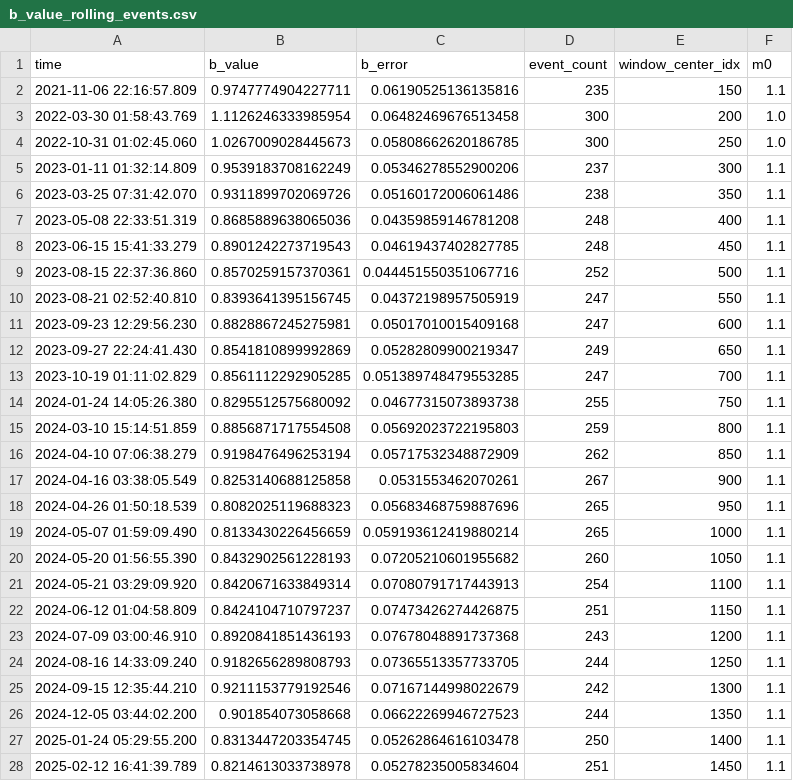
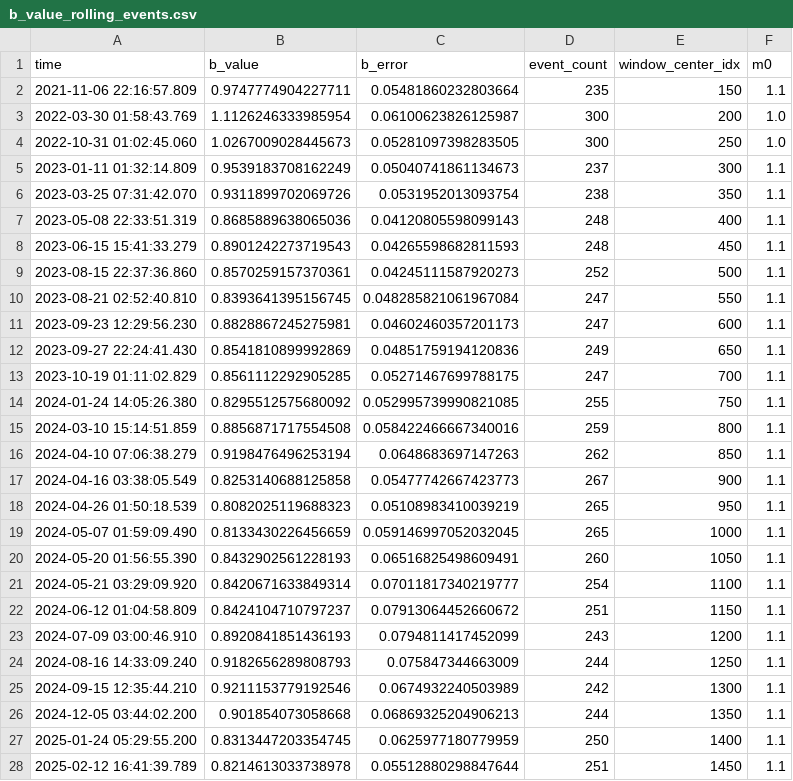
Before and after one commit to pietroscik/campi-flegrei-quantitative-monitoring, a CSV file: data/processed/b_value_rolling_events.csv, drawn as a sheet; only a part is shown; the diff covers the shown part only.

```diff
--- a/data/processed/b_value_rolling_events.csv
+++ b/data/processed/b_value_rolling_events.csv
@@ -1,28 +1,28 @@
 time,b_value,b_error,event_count,window_center_idx,m0
-2021-11-06 22:16:57.809,0.9747774904227711,0.06190525136135816,235,150,1.1
-2022-03-30 01:58:43.769,1.1126246333985954,0.06482469676513458,300,200,1.0
-2022-10-31 01:02:45.060,1.0267009028445673,0.05808662620186785,300,250,1.0
-2023-01-11 01:32:14.809,0.9539183708162249,0.05346278552900206,237,300,1.1
-2023-03-25 07:31:42.070,0.9311899702069726,0.05160172006061486,238,350,1.1
-2023-05-08 22:33:51.319,0.8685889638065036,0.04359859146781208,248,400,1.1
-2023-06-15 15:41:33.279,0.8901242273719543,0.04619437402827785,248,450,1.1
-2023-08-15 22:37:36.860,0.8570259157370361,0.044451550351067716,252,500,1.1
-2023-08-21 02:52:40.810,0.8393641395156745,0.04372198957505919,247,550,1.1
-2023-09-23 12:29:56.230,0.8828867245275981,0.05017010015409168,247,600,1.1
-2023-09-27 22:24:41.430,0.8541810899992869,0.05282809900219347,249,650,1.1
-2023-10-19 01:11:02.829,0.8561112292905285,0.051389748479553285,247,700,1.1
-2024-01-24 14:05:26.380,0.8295512575680092,0.04677315073893738,255,750,1.1
-2024-03-10 15:14:51.859,0.8856871717554508,0.05692023722195803,259,800,1.1
-2024-04-10 07:06:38.279,0.9198476496253194,0.05717532348872909,262,850,1.1
-2024-04-16 03:38:05.549,0.8253140688125858,0.0531553462070261,267,900,1.1
-2024-04-26 01:50:18.539,0.8082025119688323,0.05683468759887696,265,950,1.1
-2024-05-07 01:59:09.490,0.8133430226456659,0.059193612419880214,265,1000,1.1
-2024-05-20 01:56:55.390,0.8432902561228193,0.07205210601955682,260,1050,1.1
-2024-05-21 03:29:09.920,0.8420671633849314,0.07080791717443913,254,1100,1.1
-2024-06-12 01:04:58.809,0.8424104710797237,0.07473426274426875,251,1150,1.1
-2024-07-09 03:00:46.910,0.8920841851436193,0.07678048891737368,243,1200,1.1
-2024-08-16 14:33:09.240,0.9182656289808793,0.07365513357733705,244,1250,1.1
-2024-09-15 12:35:44.210,0.9211153779192546,0.07167144998022679,242,1300,1.1
-2024-12-05 03:44:02.200,0.901854073058668,0.06622269946727523,244,1350,1.1
-2025-01-24 05:29:55.200,0.8313447203354745,0.05262864616103478,250,1400,1.1
-2025-02-12 16:41:39.789,0.8214613033738978,0.05278235005834604,251,1450,1.1
+2021-11-06 22:16:57.809,0.9747774904227711,0.05481860232803664,235,150,1.1
+2022-03-30 01:58:43.769,1.1126246333985954,0.06100623826125987,300,200,1.0
+2022-10-31 01:02:45.060,1.0267009028445673,0.05281097398283505,300,250,1.0
+2023-01-11 01:32:14.809,0.9539183708162249,0.05040741861134673,237,300,1.1
+2023-03-25 07:31:42.070,0.9311899702069726,0.0531952013093754,238,350,1.1
+2023-05-08 22:33:51.319,0.8685889638065036,0.04120805598099143,248,400,1.1
+2023-06-15 15:41:33.279,0.8901242273719543,0.04265598682811593,248,450,1.1
+2023-08-15 22:37:36.860,0.8570259157370361,0.04245111587920273,252,500,1.1
+2023-08-21 02:52:40.810,0.8393641395156745,0.048285821061967084,247,550,1.1
+2023-09-23 12:29:56.230,0.8828867245275981,0.04602460357201173,247,600,1.1
+2023-09-27 22:24:41.430,0.8541810899992869,0.04851759194120836,249,650,1.1
+2023-10-19 01:11:02.829,0.8561112292905285,0.05271467699788175,247,700,1.1
+2024-01-24 14:05:26.380,0.8295512575680092,0.052995739990821085,255,750,1.1
+2024-03-10 15:14:51.859,0.8856871717554508,0.058422466667340016,259,800,1.1
+2024-04-10 07:06:38.279,0.9198476496253194,0.0648683697147263,262,850,1.1
+2024-04-16 03:38:05.549,0.8253140688125858,0.05477742667423773,267,900,1.1
+2024-04-26 01:50:18.539,0.8082025119688323,0.05108983410039219,265,950,1.1
+2024-05-07 01:59:09.490,0.8133430226456659,0.059146997052032045,265,1000,1.1
+2024-05-20 01:56:55.390,0.8432902561228193,0.06516825498609491,260,1050,1.1
+2024-05-21 03:29:09.920,0.8420671633849314,0.07011817340219777,254,1100,1.1
+2024-06-12 01:04:58.809,0.8424104710797237,0.07913064452660672,251,1150,1.1
+2024-07-09 03:00:46.910,0.8920841851436193,0.0794811417452099,243,1200,1.1
+2024-08-16 14:33:09.240,0.9182656289808793,0.075847344663009,244,1250,1.1
+2024-09-15 12:35:44.210,0.9211153779192546,0.0674932240503989,242,1300,1.1
+2024-12-05 03:44:02.200,0.901854073058668,0.06869325204906213,244,1350,1.1
+2025-01-24 05:29:55.200,0.8313447203354745,0.0625977180779959,250,1400,1.1
+2025-02-12 16:41:39.789,0.8214613033738978,0.05512880298847644,251,1450,1.1
```
Also changed, not shown: 18 edited cells elsewhere in this file, data/processed/b_value_rolling_time.csv, data/processed/dl_anomalies.csv, 18 other files.
